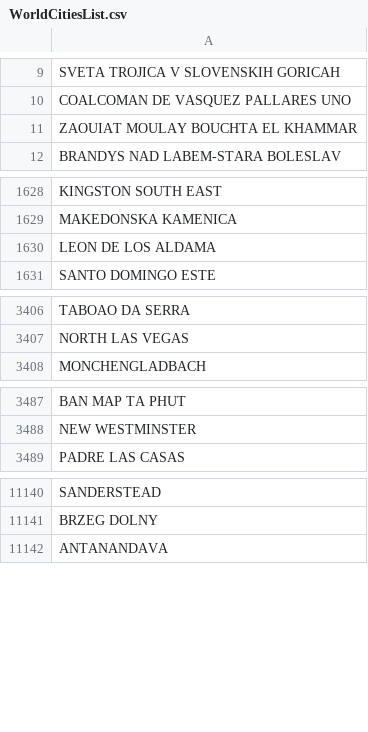
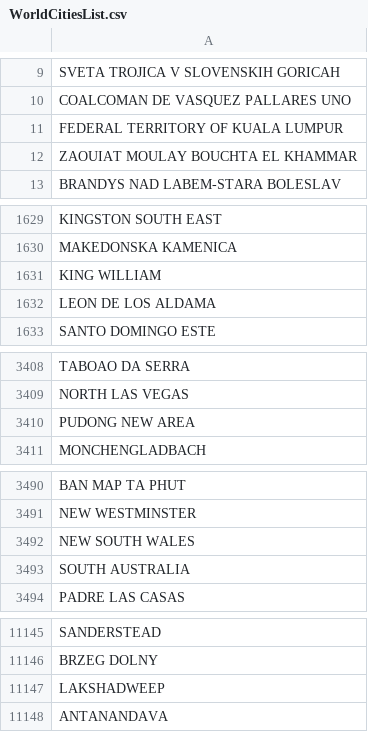
Before and after one commit to kidSysone/COBOL-TEST, a CSV file: input/WorldCitiesList.csv, drawn as a sheet; only a part is shown, gaps mark what is left out; the diff covers the shown part only; the diff names each change by its address in the sheet, - before the commit and + after, or states it on an @@ line.

```diff
--- a/input/WorldCitiesList.csv
+++ b/input/WorldCitiesList.csv
+row 11: FEDERAL TERRITORY OF KUALA LUMPUR
+row 1631: KING WILLIAM
+row 3410: PUDONG NEW AREA
+row 3492: NEW SOUTH WALES
+row 3493: SOUTH AUSTRALIA
+row 11147: LAKSHADWEEP
```
Also changed, not shown: 1 added row and 1 removed row elsewhere in this file, input/CategoryRules.csv, input/CountryList.csv, 11 other files.
